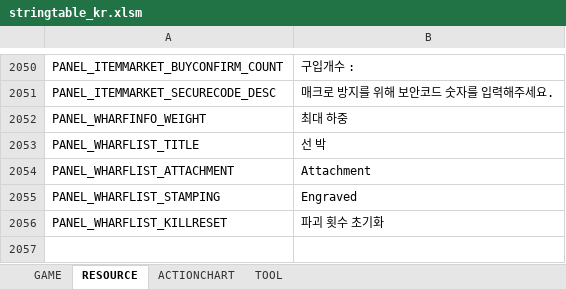
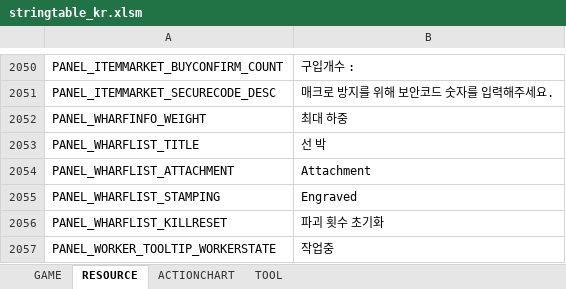
Before and after one commit to dinamizan/BDORUS_SmallFont, an Excel workbook: prestringtable/kr/stringtable_kr.xlsm, sheet RESOURCE, drawn as a sheet; only a part is shown, gaps mark what is left out; values as stored, in another font and other column widths than the file's, no borders; the diff names each change by its address in the sheet, - before the commit and + after, or states it on an @@ line.

```diff
--- a/prestringtable/kr/stringtable_kr.xlsm (sheet RESOURCE)
+++ b/prestringtable/kr/stringtable_kr.xlsm (sheet RESOURCE)
+row 2057: PANEL_WORKER_TOOLTIP_WORKERSTATE | 작업중
```
Also changed, not shown: sheet GAME, prestringtable/kr/stringtable_cutscene_kr.xlsm, prestringtable/kr/symbolnostringtable_kr.xlsm, 2 other files.
